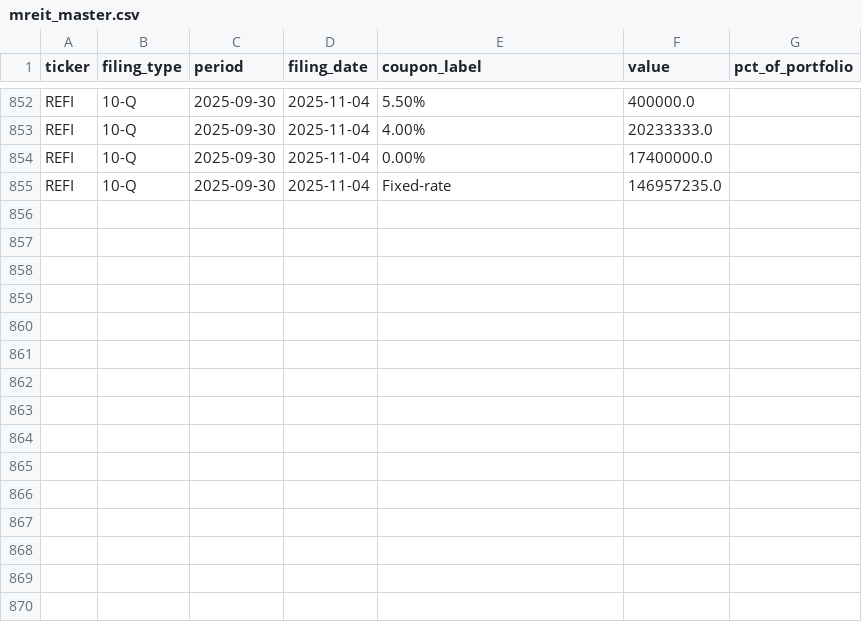
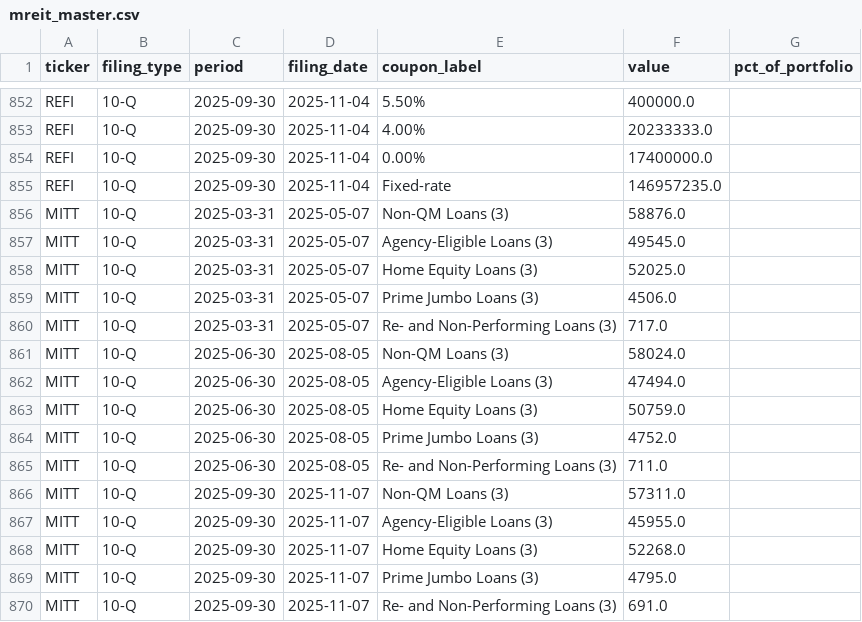
Before and after one commit to spergel/mreits, a CSV file: data/mreit_master.csv, drawn as a sheet; only a part is shown, gaps mark what is left out; the diff names each change by its address in the sheet, - before the commit and + after, or states it on an @@ line.

```diff
--- a/data/mreit_master.csv
+++ b/data/mreit_master.csv
+row 856: MITT | 10-Q | 2025-03-31 | 2025-05-07 | Non-QM Loans (3) | 58876.0
+row 857: MITT | 10-Q | 2025-03-31 | 2025-05-07 | Agency-Eligible Loans (3) | 49545.0
+row 858: MITT | 10-Q | 2025-03-31 | 2025-05-07 | Home Equity Loans (3) | 52025.0
+row 859: MITT | 10-Q | 2025-03-31 | 2025-05-07 | Prime Jumbo Loans (3) | 4506.0
+row 860: MITT | 10-Q | 2025-03-31 | 2025-05-07 | Re- and Non-Performing Loans (3) | 717.0
+row 861: MITT | 10-Q | 2025-06-30 | 2025-08-05 | Non-QM Loans (3) | 58024.0
+row 862: MITT | 10-Q | 2025-06-30 | 2025-08-05 | Agency-Eligible Loans (3) | 47494.0
+row 863: MITT | 10-Q | 2025-06-30 | 2025-08-05 | Home Equity Loans (3) | 50759.0
+row 864: MITT | 10-Q | 2025-06-30 | 2025-08-05 | Prime Jumbo Loans (3) | 4752.0
+row 865: MITT | 10-Q | 2025-06-30 | 2025-08-05 | Re- and Non-Performing Loans (3) | 711.0
+row 866: MITT | 10-Q | 2025-09-30 | 2025-11-07 | Non-QM Loans (3) | 57311.0
+row 867: MITT | 10-Q | 2025-09-30 | 2025-11-07 | Agency-Eligible Loans (3) | 45955.0
+row 868: MITT | 10-Q | 2025-09-30 | 2025-11-07 | Home Equity Loans (3) | 52268.0
+row 869: MITT | 10-Q | 2025-09-30 | 2025-11-07 | Prime Jumbo Loans (3) | 4795.0
+row 870: MITT | 10-Q | 2025-09-30 | 2025-11-07 | Re- and Non-Performing Loans (3) | 691.0
```
Also changed, not shown: 33 other files.
